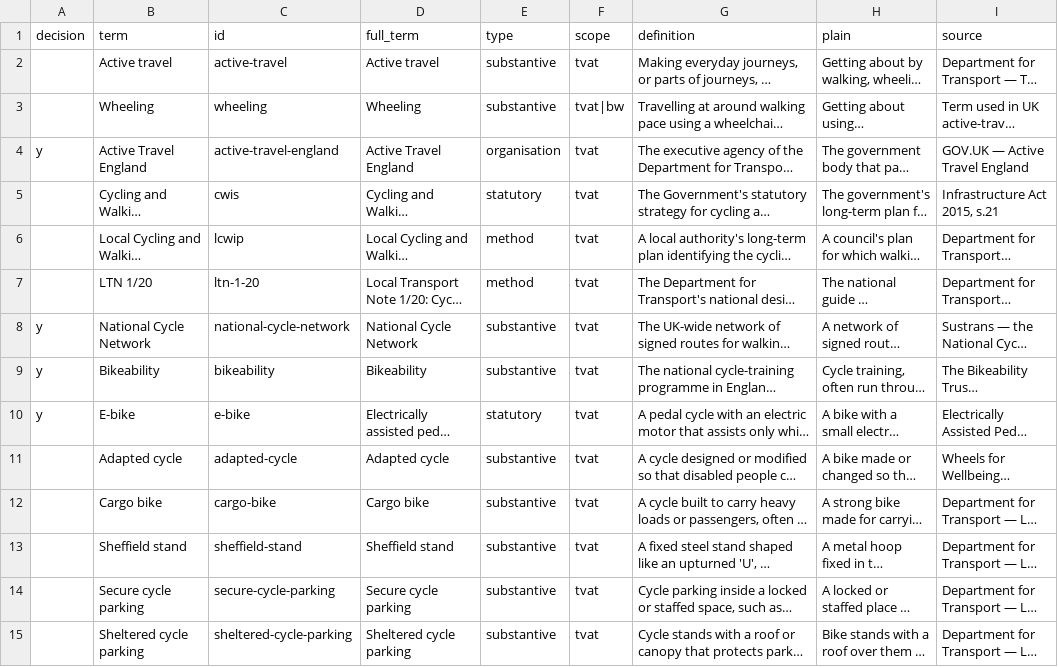
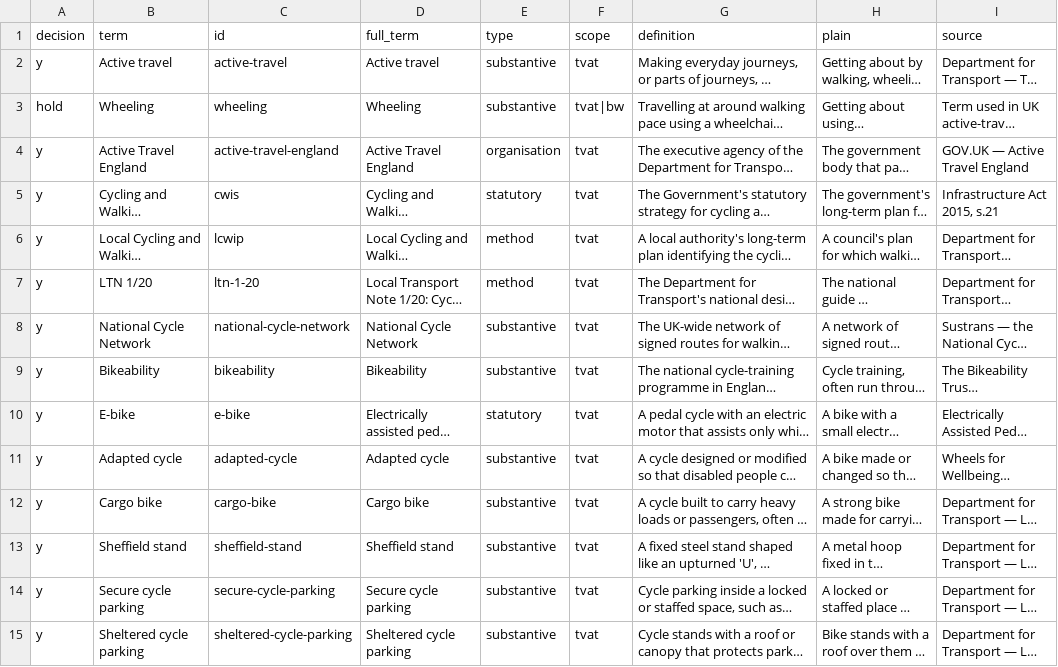
Before and after one commit to rcvda/rcvda-glossary, a CSV file: tools/agreed_review.csv, drawn as a sheet; only a part is shown; long unchanged cells end in …; the diff covers the shown part only; the diff names each change by its address in the sheet, - before the commit and + after, or states it on an @@ line.

```diff
--- a/tools/agreed_review.csv
+++ b/tools/agreed_review.csv
-A2 (decision): (empty)
+A2 (decision): y
-A3 (decision): (empty)
+A3 (decision): hold
-A5:A7 (decision): (empty)
+A5:A7 (decision): y
-A11:A15 (decision): (empty)
+A11:A15 (decision): y
```
Also changed, not shown: 57 edited cells elsewhere in this file, 7 other files.
